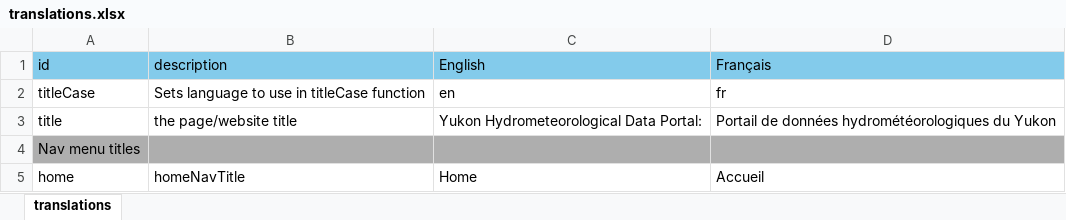
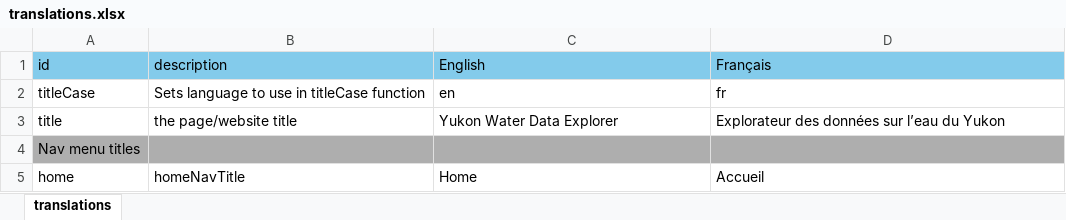
Before and after one commit to YukonWRB/YGwater, an Excel workbook: inst/apps/YGwater/translations.xlsx, sheet translations, drawn as a sheet; only a part is shown; values as stored, in another font and other column widths than the file's, no borders; the diff names each change by its address in the sheet, - before the commit and + after, or states it on an @@ line.

```diff
--- a/inst/apps/YGwater/translations.xlsx (sheet translations)
+++ b/inst/apps/YGwater/translations.xlsx (sheet translations)
-C3 (English): Yukon Hydrometeorological Data Portal:
+C3 (English): Yukon Water Data Explorer
-D3 (Français): Portail de données hydrométéorologiques du Yukon
+D3 (Français): Explorateur des données sur l’eau du Yukon
```
Also changed, not shown: 2 other files.
